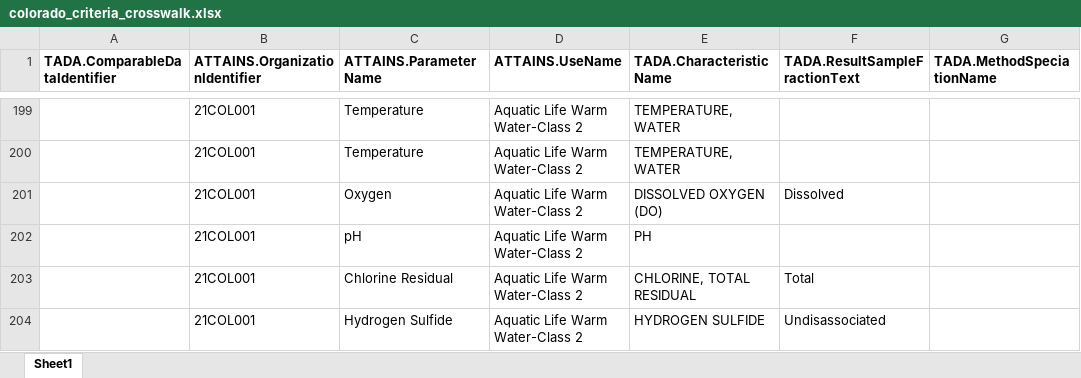
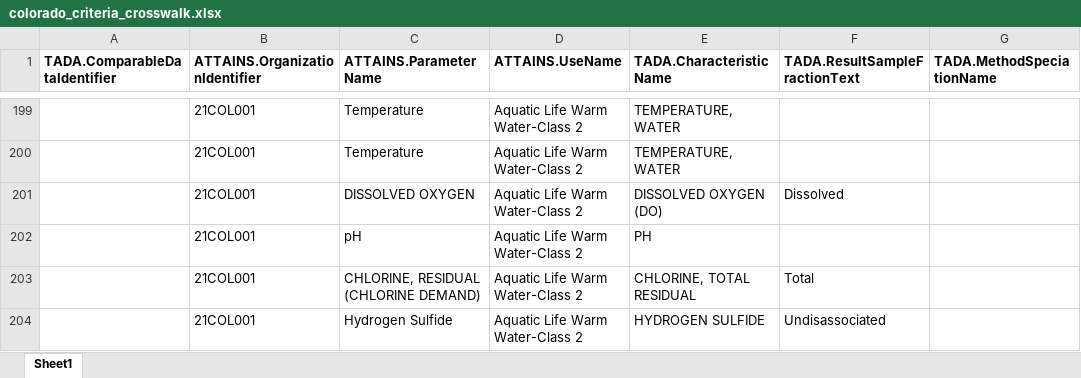
Before and after one commit to USEPA/TADACommunityHub, an Excel workbook: inst/extdata/colorado_criteria_crosswalk.xlsx, sheet Sheet1, drawn as a sheet; only a part is shown, gaps mark what is left out; values as stored, in another font and other column widths than the file's, no borders; the diff covers the shown part only; the diff names each change by its address in the sheet, - before the commit and + after, or states it on an @@ line.

```diff
--- a/inst/extdata/colorado_criteria_crosswalk.xlsx (sheet Sheet1)
+++ b/inst/extdata/colorado_criteria_crosswalk.xlsx (sheet Sheet1)
-C201 (ATTAINS.ParameterName): Oxygen
+C201 (ATTAINS.ParameterName): DISSOLVED OXYGEN
-C203 (ATTAINS.ParameterName): Chlorine Residual
+C203 (ATTAINS.ParameterName): CHLORINE, RESIDUAL (CHLORINE DEMAND)
```
Also changed, not shown: 52 edited cells elsewhere in this sheet, inst/extdata/fort_peck_tribe_criteria_crosswalk.xlsx, inst/extdata/northern_cheyenne_tribe_criteria_crosswalk.xlsx, 9 other files.
